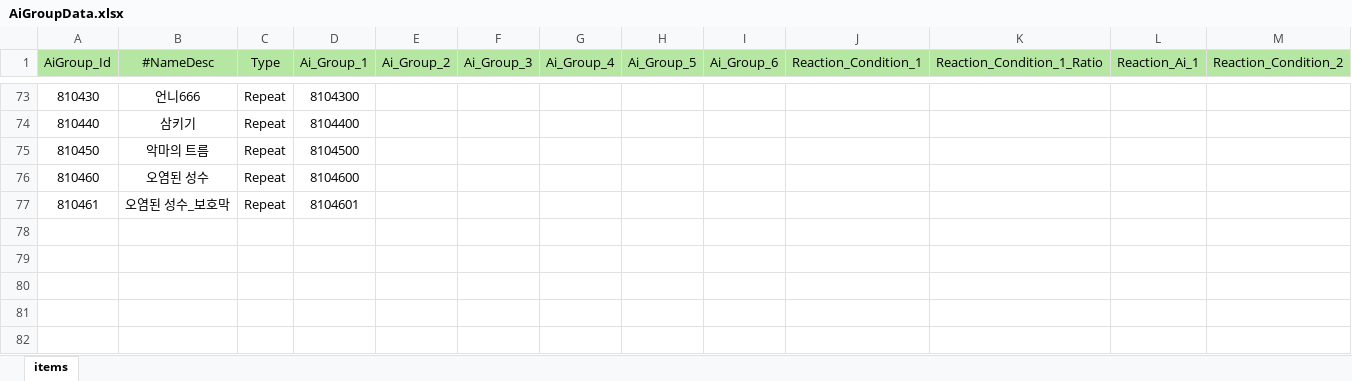
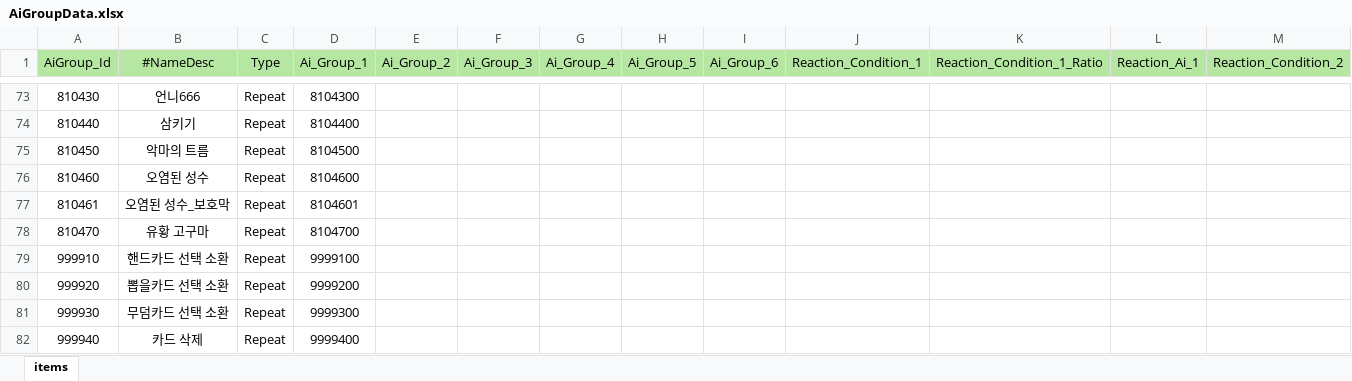
Before and after one commit to Milkbboy/repo, an Excel workbook: Assets/ERang/Excels/AiGroupData.xlsx, sheet items, drawn as a sheet; only a part is shown, gaps mark what is left out; values as stored, in another font and other column widths than the file's, no borders; rows hold the shown columns only; the diff names each change by its address in the sheet, - before the commit and + after, or states it on an @@ line.

```diff
--- a/Assets/ERang/Excels/AiGroupData.xlsx (sheet items)
+++ b/Assets/ERang/Excels/AiGroupData.xlsx (sheet items)
+row 78: 810470 | 유황 고구마 | Repeat | 8104700
+row 79: 999910 | 핸드카드 선택 소환 | Repeat | 9999100
+row 80: 999920 | 뽑을카드 선택 소환 | Repeat | 9999200
+row 81: 999930 | 무덤카드 선택 소환 | Repeat | 9999300
+row 82: 999940 | 카드 삭제 | Repeat | 9999400
```
Also changed, not shown: Assets/ERang/Excels/0_카드 컨셉 초안.xlsx, Assets/ERang/Excels/AbilityData.xlsx, 11 other files.
